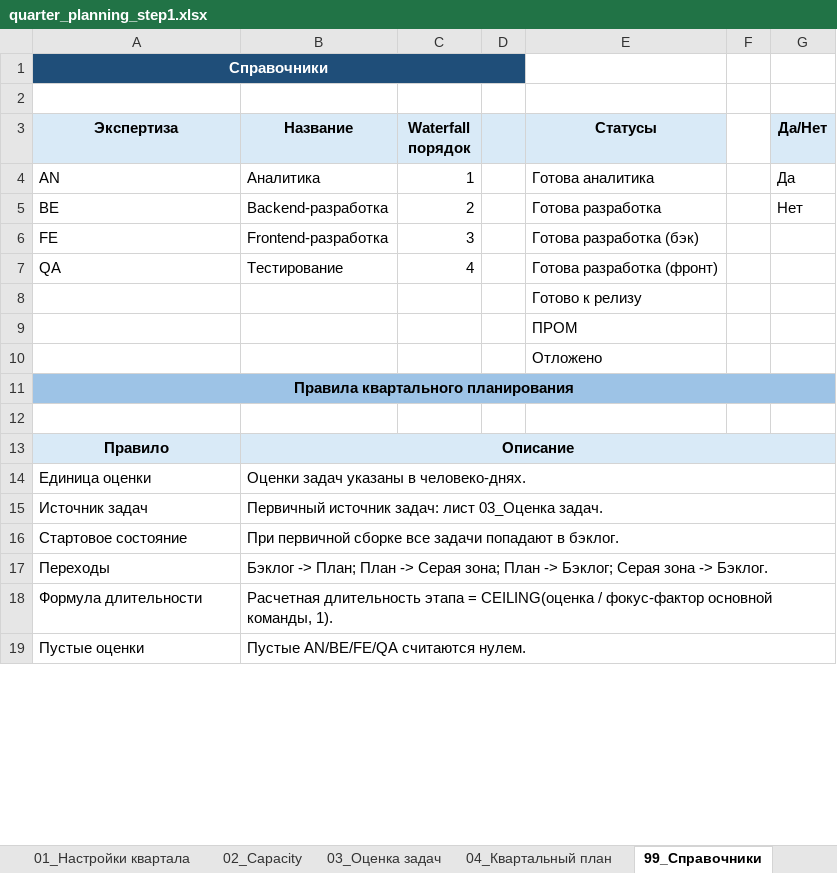
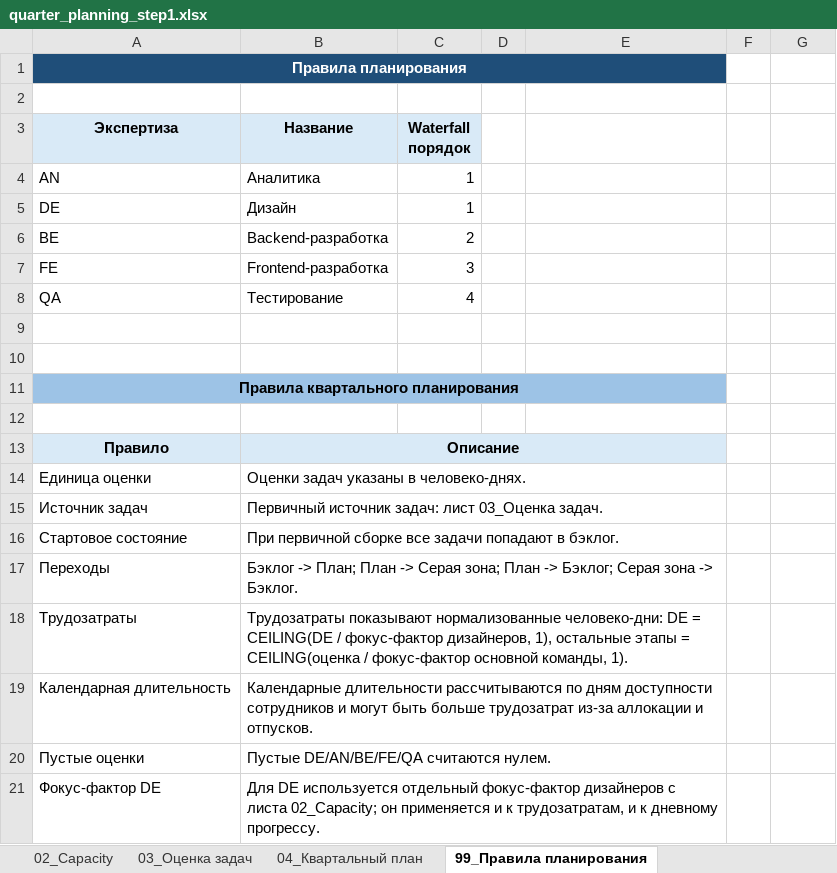
Before and after one commit to NikitaGoguev/excel-planning, an Excel workbook: outputs/quarter_planning_step1.xlsx, sheet 99_Правила планирования, drawn as a sheet; only a part is shown; values as stored, in another font and other column widths than the file's, no borders; table styles not drawn; removed rows and columns are numbered as before the commit, all else as after; the diff covers the shown part only; the diff names each change by its address in the sheet, - before the commit and + after, or states it on an @@ line.

```diff
--- a/outputs/quarter_planning_step1.xlsx (sheet 99_Правила планирования)
+++ b/outputs/quarter_planning_step1.xlsx (sheet 99_Правила планирования)
-sheet tab: 99_Справочники
+sheet tab: 99_Правила планирования
-A1 (Экспертиза): Справочники
+A1 (Экспертиза): Правила планирования
-A1:D1 merged
+A1:E1 merged
-E1 fill: none
+E1 fill: #1F4E79
-D3:E3 fill: #D9EAF7
+D3:E3 fill: none
-E3: Статусы
+E3: (empty)
-G3: Да/Нет
+G3: (empty)
-G3 fill: #D9EAF7
+G3 fill: none
-E4: Готова аналитика
+E4: (empty)
-G4: Да
+G4: (empty)
+row 5: DE | Дизайн | 1
-E6: Готова разработка
+E6: (empty)
-G6: Нет
+G6: (empty)
-E7: Готова разработка (бэк)
+E7: (empty)
-E8: Готова разработка (фронт)
+E8: (empty)
-E9: Готово к релизу
+E9: (empty)
-E10: ПРОМ
+E10: (empty)
-row 10:  |  |  |  | Отложено
-A11:G11 merged
+A11:E11 merged
-F11:G11 fill: #9DC3E6
+F11:G11 fill: none
-B13:G13 merged
+B13:E13 merged
-F13:G13 fill: #D9EAF7
+F13:G13 fill: none
-B14:G14 merged
+B14:E14 merged
-B15:G15 merged
+B15:E15 merged
-B16:G16 merged
+B16:E16 merged
-B17:G17 merged
+B17:E17 merged
-row 18: Формула длительности | Расчетная длительность этапа = CEILING(оценка / фокус-фактор основной команды, 1).
+row 18: Трудозатраты | Трудозатраты показывают нормализованные человеко-дни: DE = CEILING(DE / фокус-фактор дизайнеров, 1), остальные этапы = CEILING(оценка / фокус-фактор основной команды, 1).
+row 19: Календарная длительность | Календарные длительности рассчитываются по дням доступности сотрудников и могут быть больше трудозатрат из-за аллокации и отпусков.
-B20 (Название): Пустые AN/BE/FE/QA считаются нулем.
+B20 (Название): Пустые DE/AN/BE/FE/QA считаются нулем.
-B19:G19 merged
+B20:E20 merged
+row 21: Фокус-фактор DE | Для DE используется отдельный фокус-фактор дизайнеров с листа 02_Capacity; он применяется и к трудозатратам, и к дневному прогрессу.
```
Also changed, not shown: 4 added rows and merged cells elsewhere in this sheet, sheet 04_Квартальный план, sheet 02_Capacity, sheet 00_Настройки, sheet 03_Оценка задач, sheet 101_Списки, assets/vba/quarter_planning_macro_template.xlsm, outputs/quarter_planning_step2.xlsm, 43 other files.
